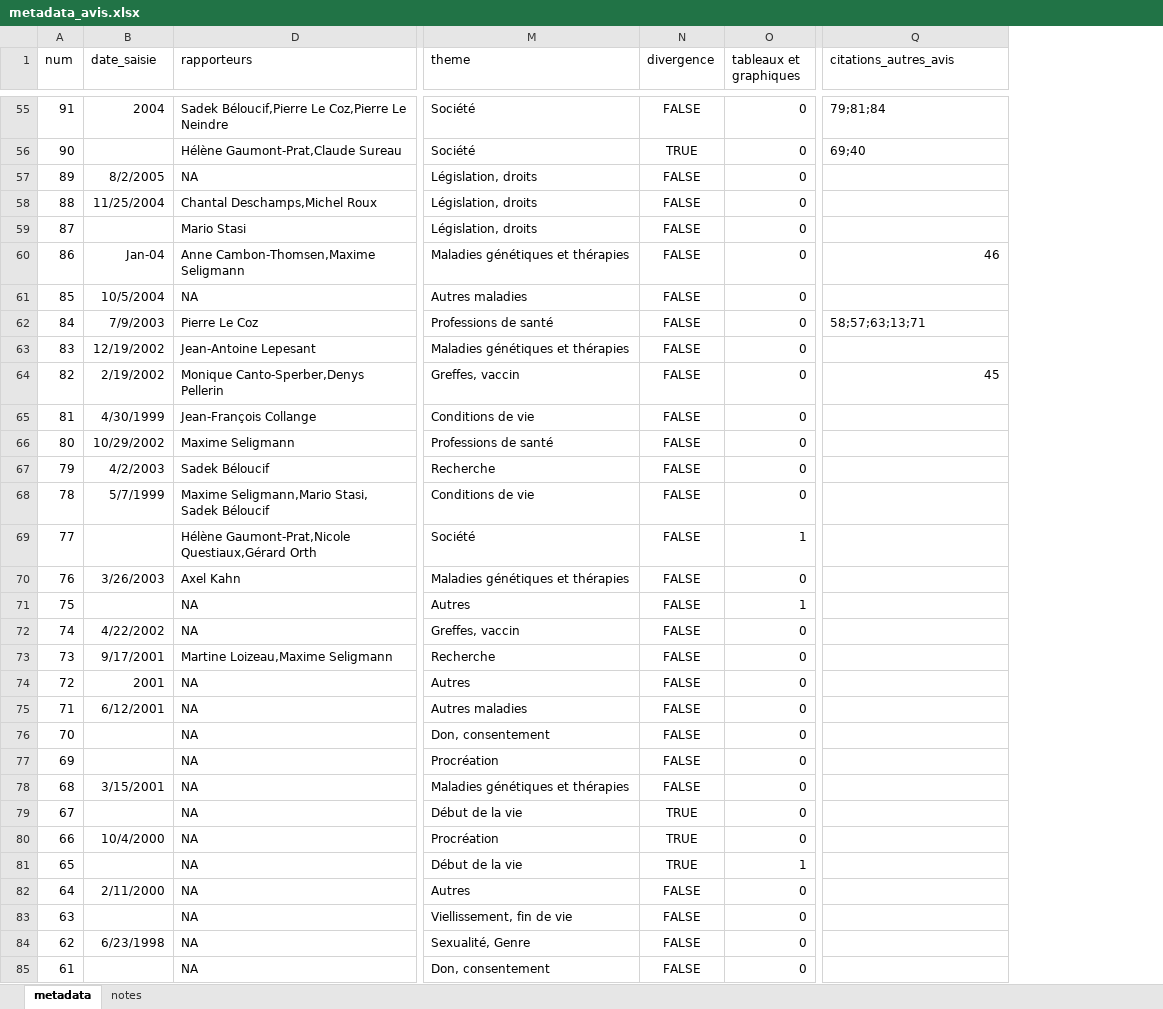
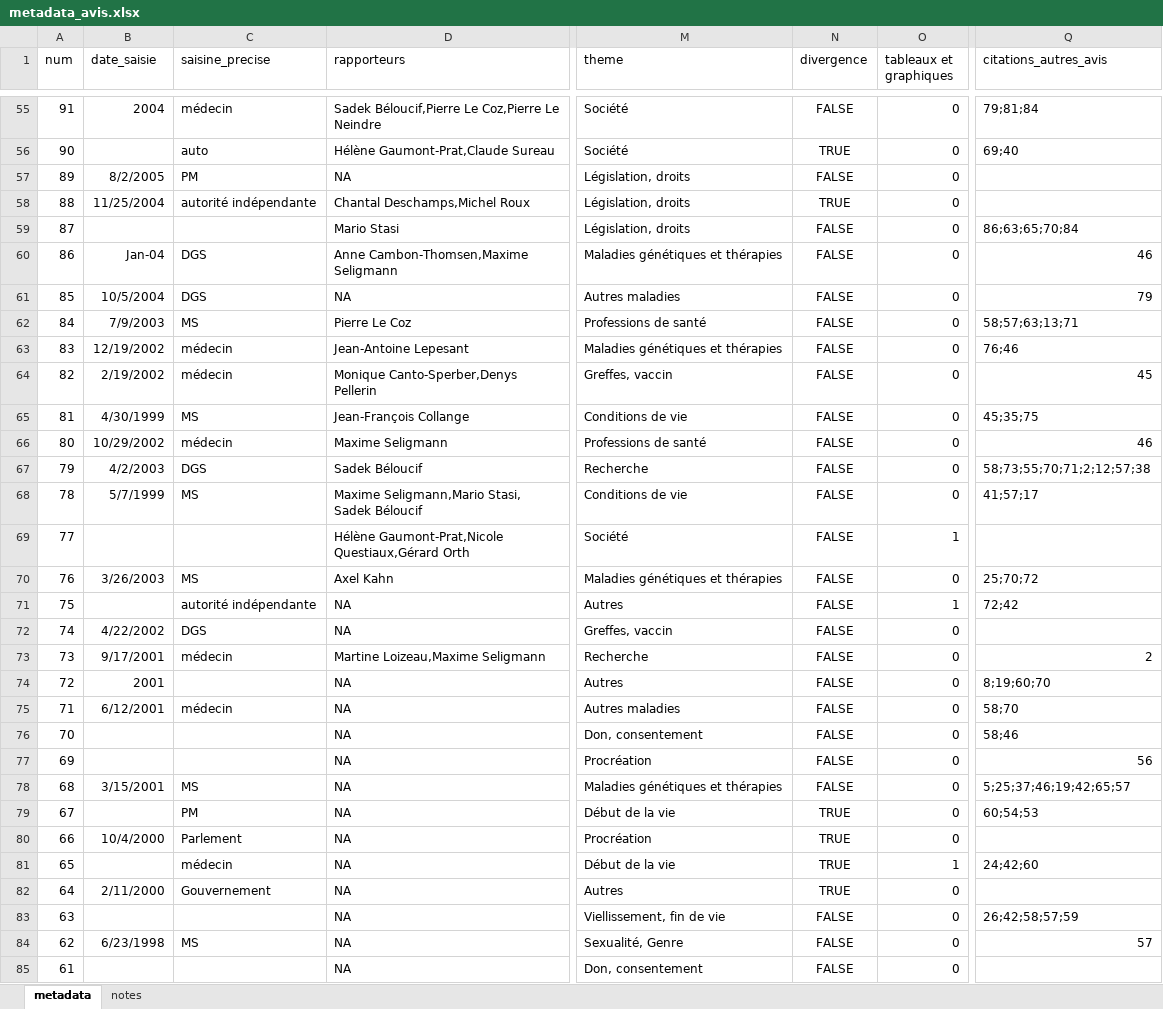
Before and after one commit to LeoMaurice/CCNE, an Excel workbook: data/raw/collected_metadata/metadata_avis.xlsx, sheet metadata, drawn as a sheet; only a part is shown, gaps mark what is left out; values as stored, in another font and other column widths than the file's, no borders; the diff covers the shown part only; the diff names each change by its address in the sheet, - before the commit and + after, or states it on an @@ line.

```diff
--- a/data/raw/collected_metadata/metadata_avis.xlsx (sheet metadata)
+++ b/data/raw/collected_metadata/metadata_avis.xlsx (sheet metadata)
@@ column C (saisine_precise) unhidden, rows 55-84: médecin | auto | PM | autorité indépendante |  | DGS | DGS | MS | médecin | médecin | MS | médecin | DGS | MS |  | MS | autorité indépendante | DGS | médecin |  | médecin |  |  | MS | PM | Parlement | médecin | Gouvernement |  | MS @@
-N58 (divergence): FALSE
+N58 (divergence): TRUE
-Q59 (citations_autres_avis): (empty)
+Q59 (citations_autres_avis): 86;63;65;70;84
-Q61 (citations_autres_avis): (empty)
+Q61 (citations_autres_avis): 79
-Q63 (citations_autres_avis): (empty)
+Q63 (citations_autres_avis): 76;46
-Q65 (citations_autres_avis): (empty)
+Q65 (citations_autres_avis): 45;35;75
-Q66 (citations_autres_avis): (empty)
+Q66 (citations_autres_avis): 46
-Q67 (citations_autres_avis): (empty)
+Q67 (citations_autres_avis): 58;73;55;70;71;2;12;57;38
-Q68 (citations_autres_avis): (empty)
+Q68 (citations_autres_avis): 41;57;17
-Q70 (citations_autres_avis): (empty)
+Q70 (citations_autres_avis): 25;70;72
-Q71 (citations_autres_avis): (empty)
+Q71 (citations_autres_avis): 72;42
-Q73 (citations_autres_avis): (empty)
+Q73 (citations_autres_avis): 2
-Q74 (citations_autres_avis): (empty)
+Q74 (citations_autres_avis): 8;19;60;70
-Q75 (citations_autres_avis): (empty)
+Q75 (citations_autres_avis): 58;70
-Q76 (citations_autres_avis): (empty)
+Q76 (citations_autres_avis): 58;46
-Q77 (citations_autres_avis): (empty)
+Q77 (citations_autres_avis): 56
-Q78 (citations_autres_avis): (empty)
+Q78 (citations_autres_avis): 5;25;37;46;19;42;65;57
-Q79 (citations_autres_avis): (empty)
+Q79 (citations_autres_avis): 60;54;53
-Q81 (citations_autres_avis): (empty)
+Q81 (citations_autres_avis): 24;42;60
-N82 (divergence): FALSE
+N82 (divergence): TRUE
-Q83 (citations_autres_avis): (empty)
+Q83 (citations_autres_avis): 26;42;58;57;59
-Q84 (citations_autres_avis): (empty)
+Q84 (citations_autres_avis): 57
```
Also changed, not shown: 13 edited cells elsewhere in this sheet, data/intermediate/reseau/recategorize_designation.xlsx, data/raw/collected_metadata/metadata_citation.xlsx, 14 other files.
